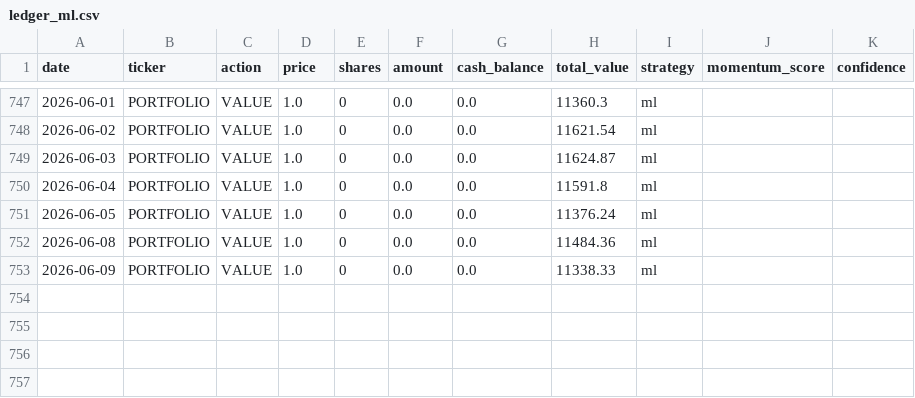
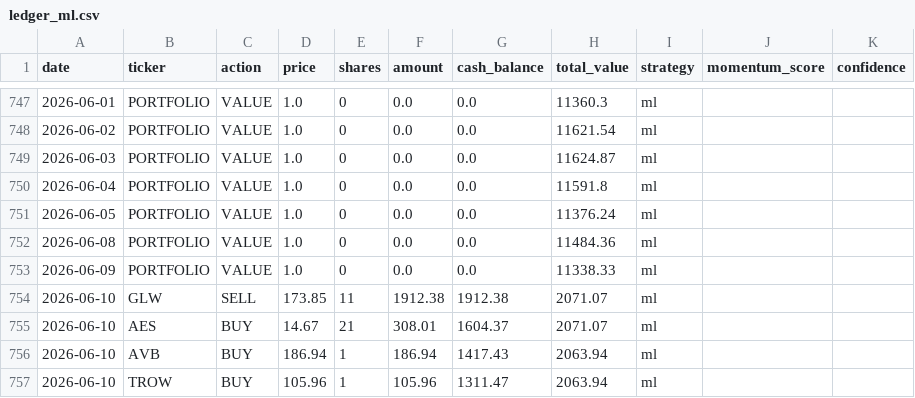
Before and after one commit to PAT0216/paper-trader, a CSV file: data/ledgers/ledger_ml.csv, drawn as a sheet; only a part is shown, gaps mark what is left out; the diff names each change by its address in the sheet, - before the commit and + after, or states it on an @@ line.

Commit message:
ml: Lambda trade 2026-06-10

```diff
--- a/data/ledgers/ledger_ml.csv
+++ b/data/ledgers/ledger_ml.csv
+row 754: 2026-06-10 | GLW | SELL | 173.85 | 11 | 1912.38 | 1912.38 | 2071.07 | ml
+row 755: 2026-06-10 | AES | BUY | 14.67 | 21 | 308.01 | 1604.37 | 2071.07 | ml
+row 756: 2026-06-10 | AVB | BUY | 186.94 | 1 | 186.94 | 1417.43 | 2063.94 | ml
+row 757: 2026-06-10 | TROW | BUY | 105.96 | 1 | 105.96 | 1311.47 | 2063.94 | ml
```
